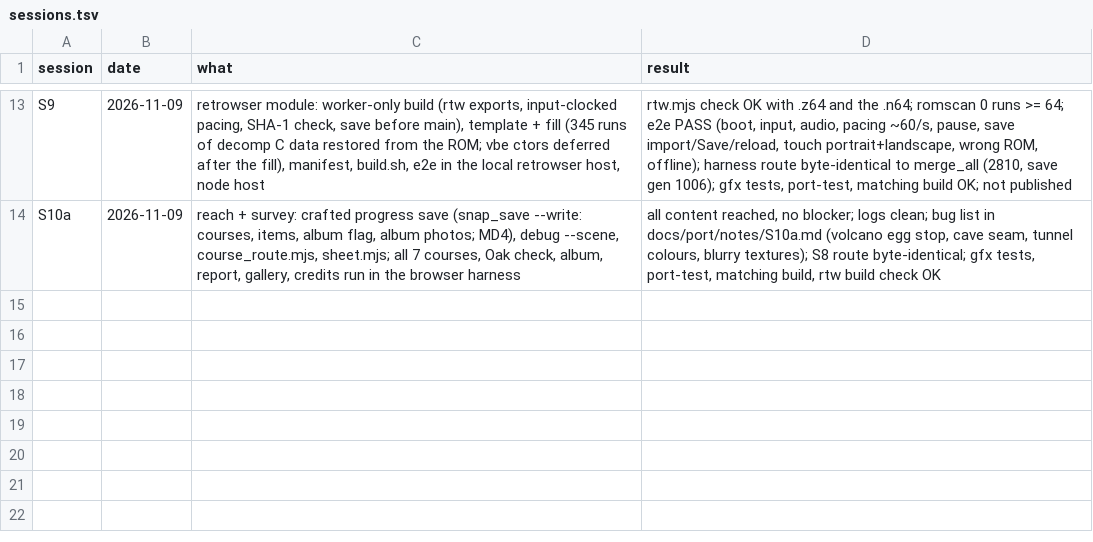
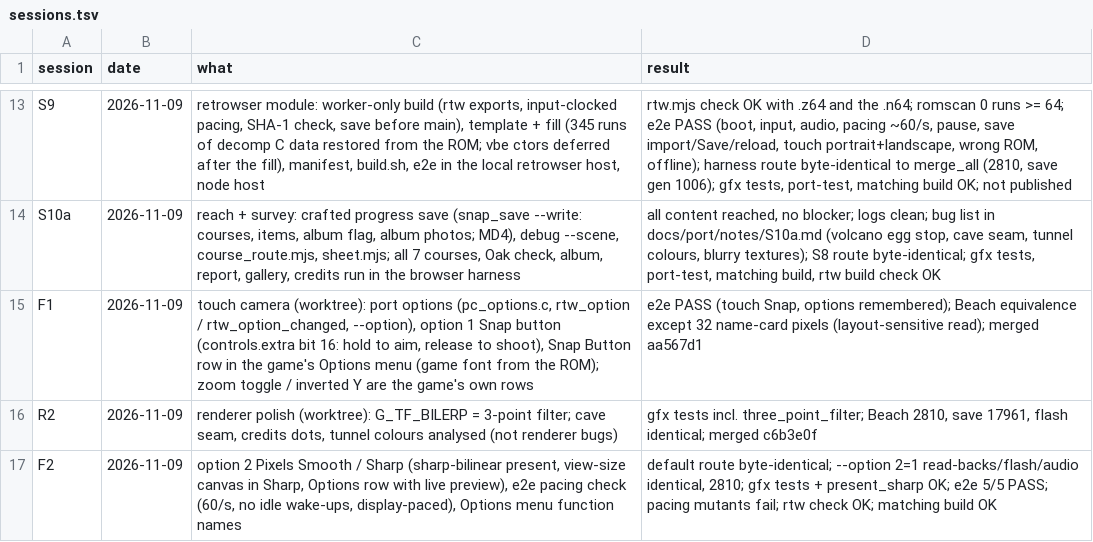
Before and after one commit to Sorikairox/pokemonsnap-web, a TSV file: docs/progress/sessions.tsv, drawn as a sheet; only a part is shown, gaps mark what is left out; the diff names each change by its address in the sheet, - before the commit and + after, or states it on an @@ line.

```diff
--- a/docs/progress/sessions.tsv
+++ b/docs/progress/sessions.tsv
+row 15: F1 | 2026-11-09 | touch camera (worktree): port options (pc_options.c, rtw_option / rtw_option_changed, --option), option 1 Snap button (controls.extra bit 16: hold to aim, release to shoot), Snap Button row in the game's Options menu (game font from the ROM); zoom toggle / inverted Y are the game's own rows | e2e PASS (touch Snap, options remembered); Beach equivalence except 32 name-card pixels (layout-sensitive read); merged aa567d1
+row 16: R2 | 2026-11-09 | renderer polish (worktree): G_TF_BILERP = 3-point filter; cave seam, credits dots, tunnel colours analysed (not renderer bugs) | gfx tests incl. three_point_filter; Beach 2810, save 17961, flash identical; merged c6b3e0f
+row 17: F2 | 2026-11-09 | option 2 Pixels Smooth / Sharp (sharp-bilinear present, view-size canvas in Sharp, Options row with live preview), e2e pacing check (60/s, no idle wake-ups, display-paced), Options menu function names | default route byte-identical; --option 2=1 read-backs/flash/audio identical, 2810; gfx tests + present_sharp OK; e2e 5/5 PASS; pacing mutants fail; rtw check OK; matching build OK
```
Also changed, not shown: 4 other files.
